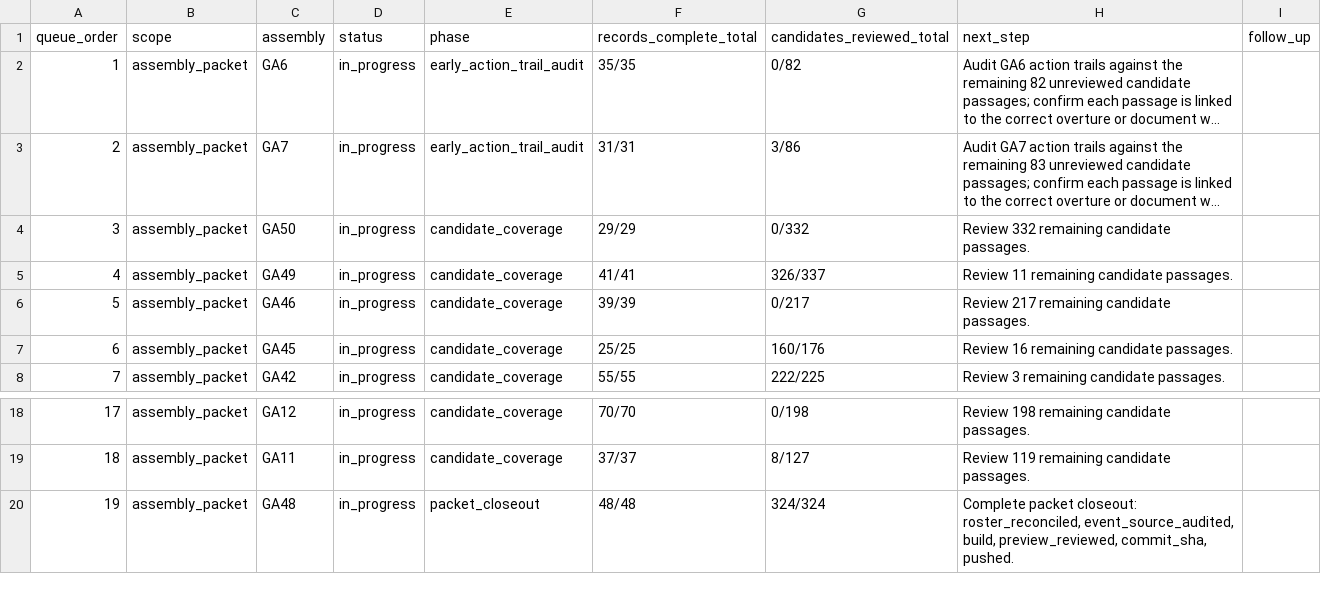
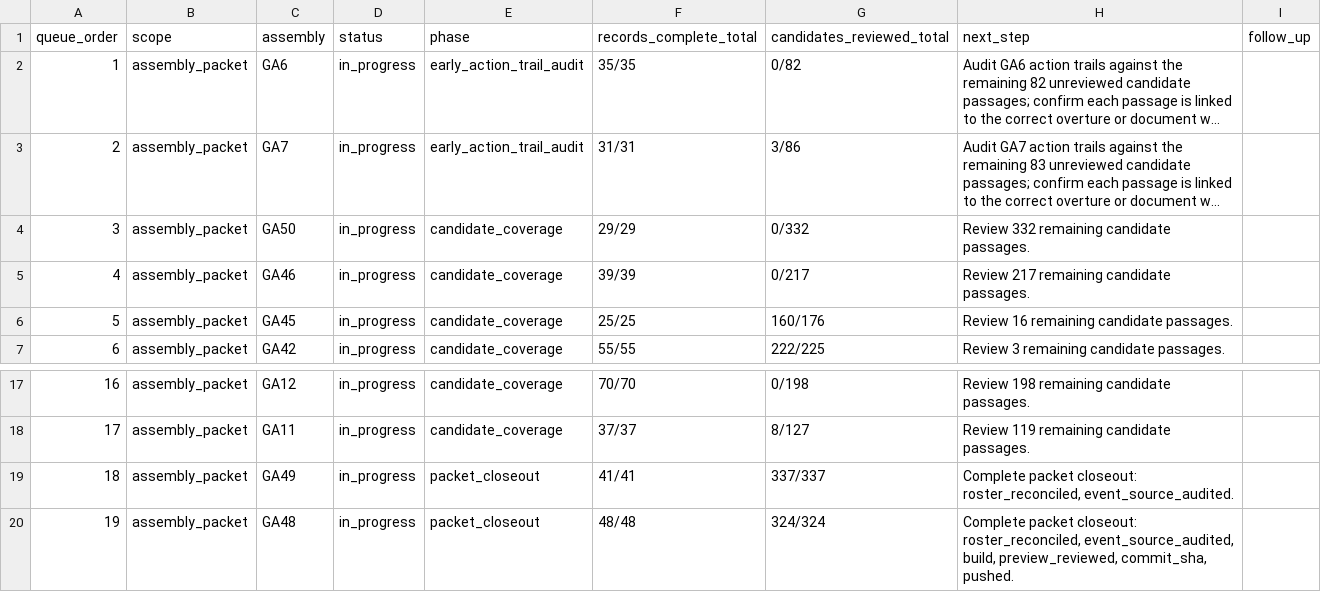
Before and after one commit to raymond-rishty/pca-ga, a CSV file: docs/overture-tracker/work-queue.csv, drawn as a sheet; only a part is shown, gaps mark what is left out; long unchanged cells end in …; removed rows and columns are numbered as before the commit, all else as after; the diff names each change by its address in the sheet, - before the commit and + after, or states it on an @@ line.

```diff
--- a/docs/overture-tracker/work-queue.csv
+++ b/docs/overture-tracker/work-queue.csv
-row 5: 4 | assembly_packet | GA49 | in_progress | candidate_coverage | 41/41 | 326/337 | Review 11 remaining candidate passages.
@@ column A (queue_order) renumbered between rows 5 and 18 @@
+row 19: 18 | assembly_packet | GA49 | in_progress | packet_closeout | 41/41 | 337/337 | Complete packet closeout: roster_reconciled, event_source_audited.
```
Also changed, not shown: docs/overture-tracker/assemblies.csv, docs/overture-tracker/overtures.csv, 3 other files.
